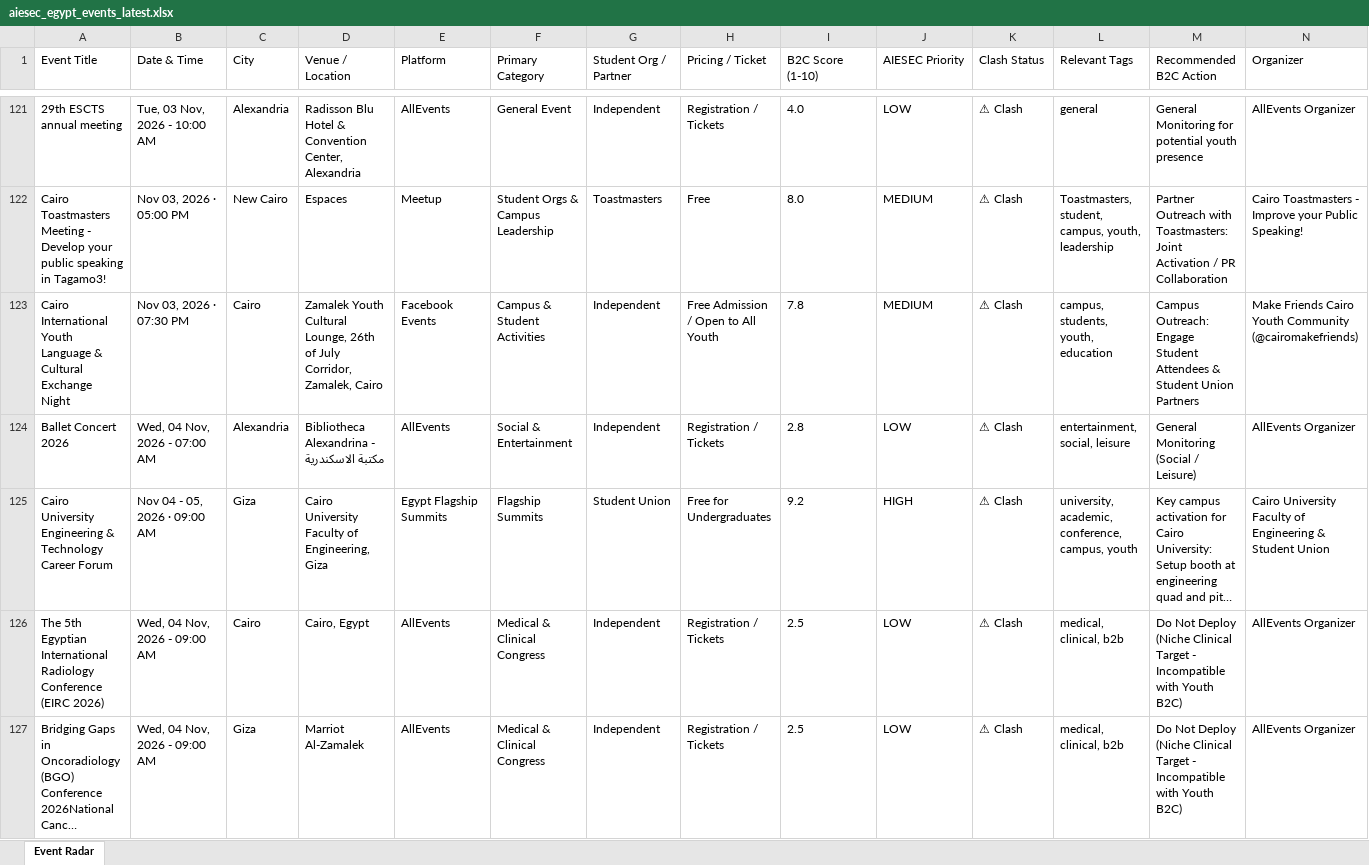
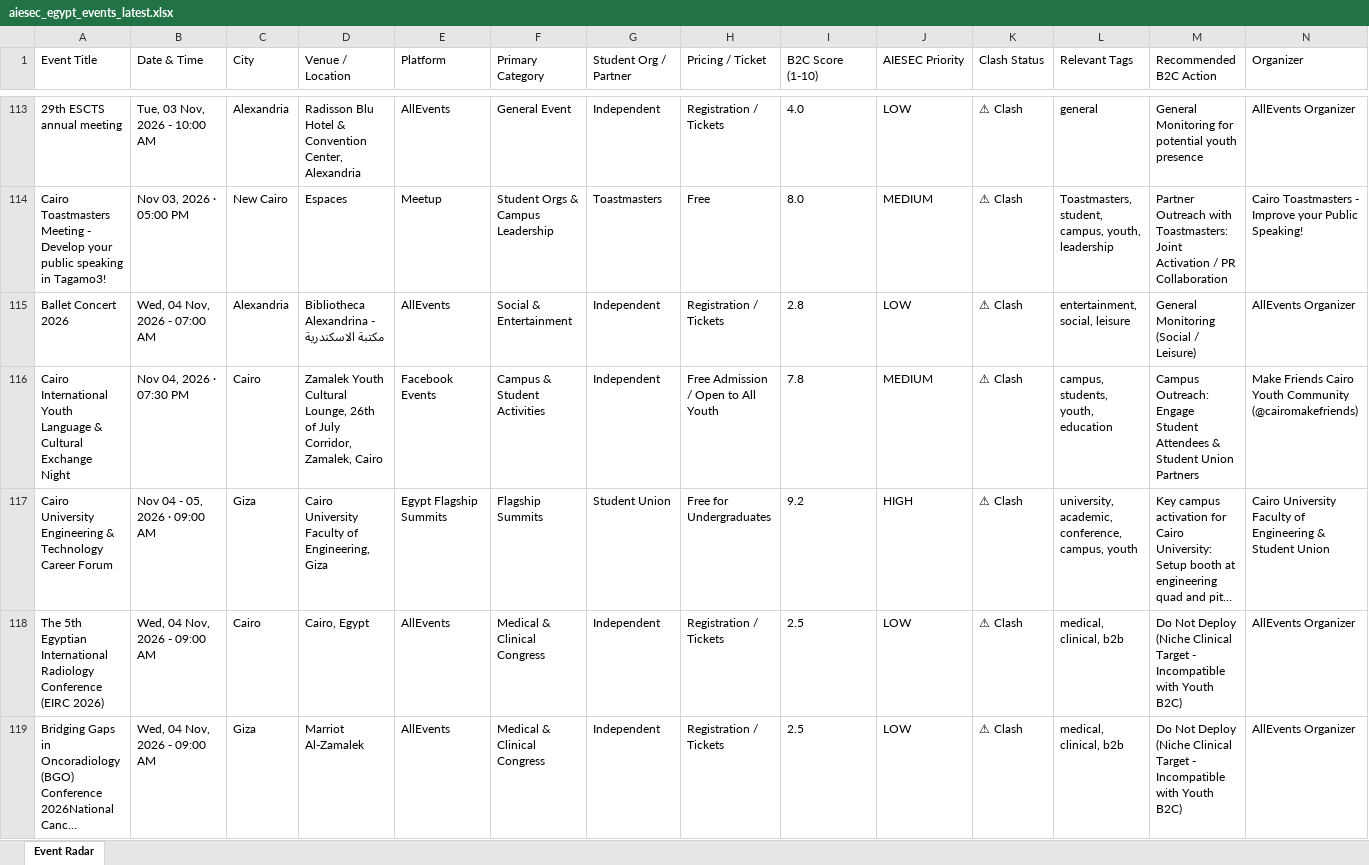
Before and after one commit to abdelrahmanmotazz/aiesec-event-radar, an Excel workbook: data/aiesec_egypt_events_latest.xlsx, sheet Event Radar, drawn as a sheet; only a part is shown, gaps mark what is left out; long unchanged cells end in …; values as stored, in another font and other column widths than the file's, no borders; removed rows and columns are numbered as before the commit, all else as after; rows hold the shown columns only; the diff covers the shown part only; the diff names each change by its address in the sheet, - before the commit and + after, or states it on an @@ line.

```diff
--- a/data/aiesec_egypt_events_latest.xlsx (sheet Event Radar)
+++ b/data/aiesec_egypt_events_latest.xlsx (sheet Event Radar)
-row 123: Cairo International Youth Language & Cultural Exchange Night | Nov 03, 2026 · 07:30 PM | Cairo | Zamalek Youth Cultural Lounge, 26th of July Corridor, Zamalek, Cairo | Facebook Events | Campus & Student Activities | Independent | Free Admission / Open to All Youth | 7.8 | MEDIUM | ⚠ Clash | campus, students, youth, education | Campus Outreach: Engage Student Attendees & Student Union Partners | Make Friends Cairo Youth Community (@cairomakefriends)
+row 116: Cairo International Youth Language & Cultural Exchange Night | Nov 04, 2026 · 07:30 PM | Cairo | Zamalek Youth Cultural Lounge, 26th of July Corridor, Zamalek, Cairo | Facebook Events | Campus & Student Activities | Independent | Free Admission / Open to All Youth | 7.8 | MEDIUM | ⚠ Clash | campus, students, youth, education | Campus Outreach: Engage Student Attendees & Student Union Partners | Make Friends Cairo Youth Community (@cairomakefriends)
```
Also changed, not shown: 14 added rows, 20 removed rows and 22 edited cells elsewhere in this sheet, data/egypt_b2c_events_latest.xlsx, docs/data/aiesec_egypt_events_latest.xlsx, 10 other files.
